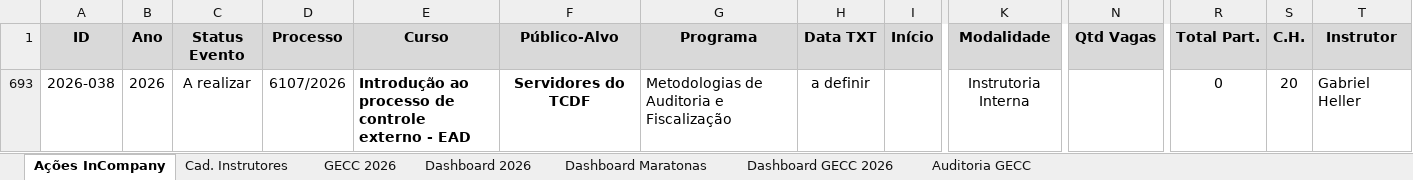
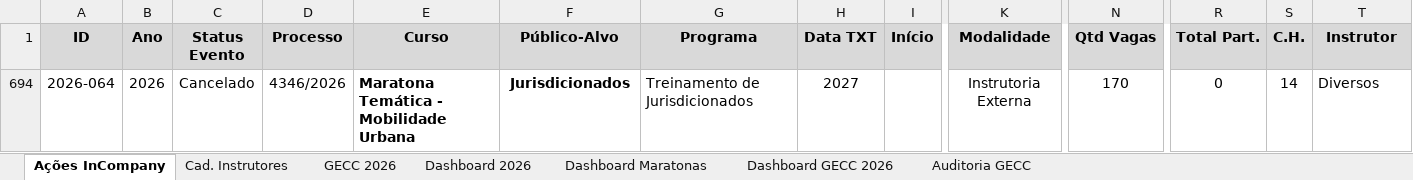
Before and after one commit to silvionascimentobh-lab/SAED-Dashboard, an Excel workbook: planilhao.xlsm, sheet Ações InCompany, drawn as a sheet; only a part is shown, gaps mark what is left out; values as stored, in another font and other column widths than the file's, no borders; conditional formats and table styles not drawn; removed rows and columns are numbered as before the commit, all else as after; rows hold the shown columns only; the diff names each change by its address in the sheet, - before the commit and + after, or states it on an @@ line.

Commit message:
Atualização automática via Power Automate

```diff
--- a/planilhao.xlsm (sheet Ações InCompany)
+++ b/planilhao.xlsm (sheet Ações InCompany)
@@ row 693 hidden: 2026-038 | 2026 | A realizar | 6107/2026 | Introdução ao processo de controle externo - EAD | Servidores do TCDF | Metodologias de Auditoria e Fiscalização | a definir |  | Instrutoria Interna |  | 0 | 20 | Gabriel Heller @@
@@ row 694 unhidden: 2026-064 | 2026 | Cancelado | 4346/2026 | Maratona Temática - Mobilidade Urbana | Jurisdicionados | Treinamento de Jurisdicionados | 2027 |  | Instrutoria Externa | 170 | 0 | 14 | Diversos @@
```
Also changed, not shown: sheet Cad. Instrutores.
